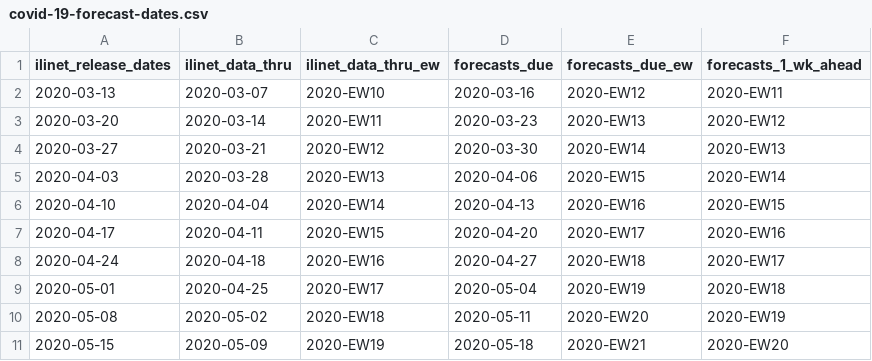
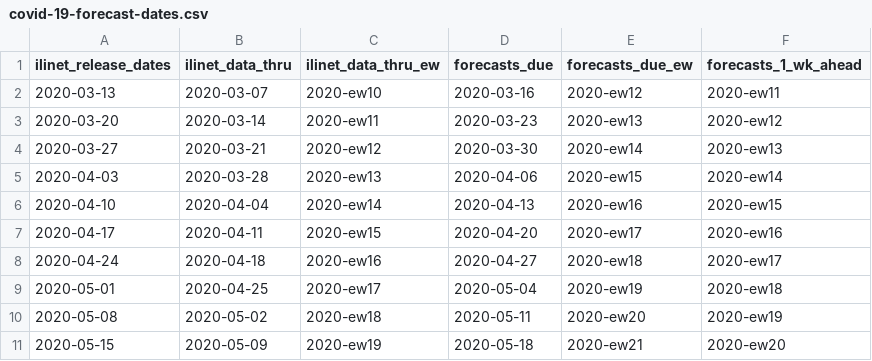
Before and after one commit to cdcepi/COVID-19-ILI-forecasting, a CSV file: templates-and-data/covid-19-forecast-dates.csv, drawn as a sheet; only a part is shown; the diff covers the shown part only.

Commit message:
changing EW to ew in template

```diff
--- a/templates-and-data/covid-19-forecast-dates.csv
+++ b/templates-and-data/covid-19-forecast-dates.csv
@@ -1,11 +1,11 @@
 ilinet_release_dates,ilinet_data_thru,ilinet_data_thru_ew,forecasts_due,forecasts_due_ew,forecasts_1_wk_ahead
-2020-03-13,2020-03-07,2020-EW10,2020-03-16,2020-EW12,2020-EW11
-2020-03-20,2020-03-14,2020-EW11,2020-03-23,2020-EW13,2020-EW12
-2020-03-27,2020-03-21,2020-EW12,2020-03-30,2020-EW14,2020-EW13
-2020-04-03,2020-03-28,2020-EW13,2020-04-06,2020-EW15,2020-EW14
-2020-04-10,2020-04-04,2020-EW14,2020-04-13,2020-EW16,2020-EW15
-2020-04-17,2020-04-11,2020-EW15,2020-04-20,2020-EW17,2020-EW16
-2020-04-24,2020-04-18,2020-EW16,2020-04-27,2020-EW18,2020-EW17
-2020-05-01,2020-04-25,2020-EW17,2020-05-04,2020-EW19,2020-EW18
-2020-05-08,2020-05-02,2020-EW18,2020-05-11,2020-EW20,2020-EW19
-2020-05-15,2020-05-09,2020-EW19,2020-05-18,2020-EW21,2020-EW20
+2020-03-13,2020-03-07,2020-ew10,2020-03-16,2020-ew12,2020-ew11
+2020-03-20,2020-03-14,2020-ew11,2020-03-23,2020-ew13,2020-ew12
+2020-03-27,2020-03-21,2020-ew12,2020-03-30,2020-ew14,2020-ew13
+2020-04-03,2020-03-28,2020-ew13,2020-04-06,2020-ew15,2020-ew14
+2020-04-10,2020-04-04,2020-ew14,2020-04-13,2020-ew16,2020-ew15
+2020-04-17,2020-04-11,2020-ew15,2020-04-20,2020-ew17,2020-ew16
+2020-04-24,2020-04-18,2020-ew16,2020-04-27,2020-ew18,2020-ew17
+2020-05-01,2020-04-25,2020-ew17,2020-05-04,2020-ew19,2020-ew18
+2020-05-08,2020-05-02,2020-ew18,2020-05-11,2020-ew20,2020-ew19
+2020-05-15,2020-05-09,2020-ew19,2020-05-18,2020-ew21,2020-ew20
```
Also changed, not shown: 45 edited cells elsewhere in this file, 2 other files.
